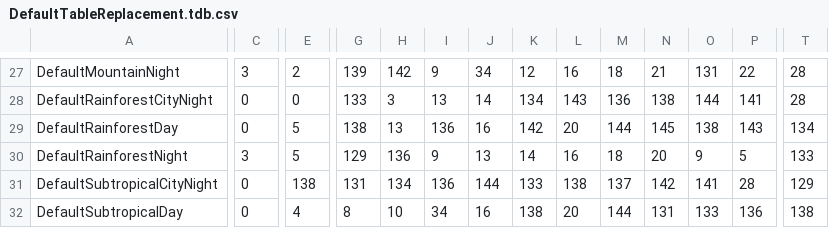
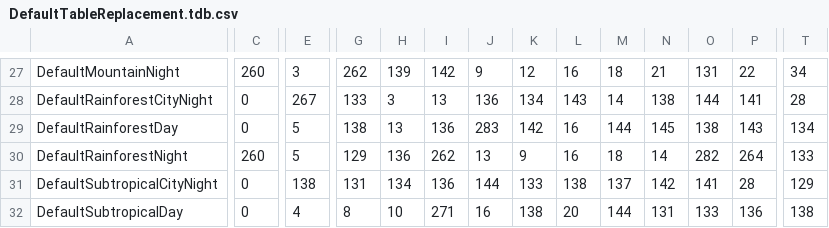
Before and after one commit to SquidKamer/DaggerfallBestiaryProject, a CSV file: DefaultTableReplacement.tdb.csv, drawn as a sheet; only a part is shown, gaps mark what is left out; the diff covers the shown part only; the diff names each change by its address in the sheet, - before the commit and + after, or states it on an @@ line.

```diff
--- a/DefaultTableReplacement.tdb.csv
+++ b/DefaultTableReplacement.tdb.csv
-C27: 3
+C27: 260
-E27: 2
+E27: 3
-G27: 139
+G27: 262
-H27: 142
+H27: 139
-I27: 9
+I27: 142
-J27: 34
+J27: 9
-T27: 28
+T27: 34
-E28: 0
+E28: 267
-J28: 14
+J28: 136
-M28: 136
+M28: 14
-J29: 16
+J29: 283
-L29: 20
+L29: 16
-C30: 3
+C30: 260
-I30: 9
+I30: 262
-K30: 14
+K30: 9
-N30: 20
+N30: 14
-O30: 9
+O30: 282
-P30: 5
+P30: 264
-I32: 34
+I32: 271
```
Also changed, not shown: 78 edited cells elsewhere in this file.
